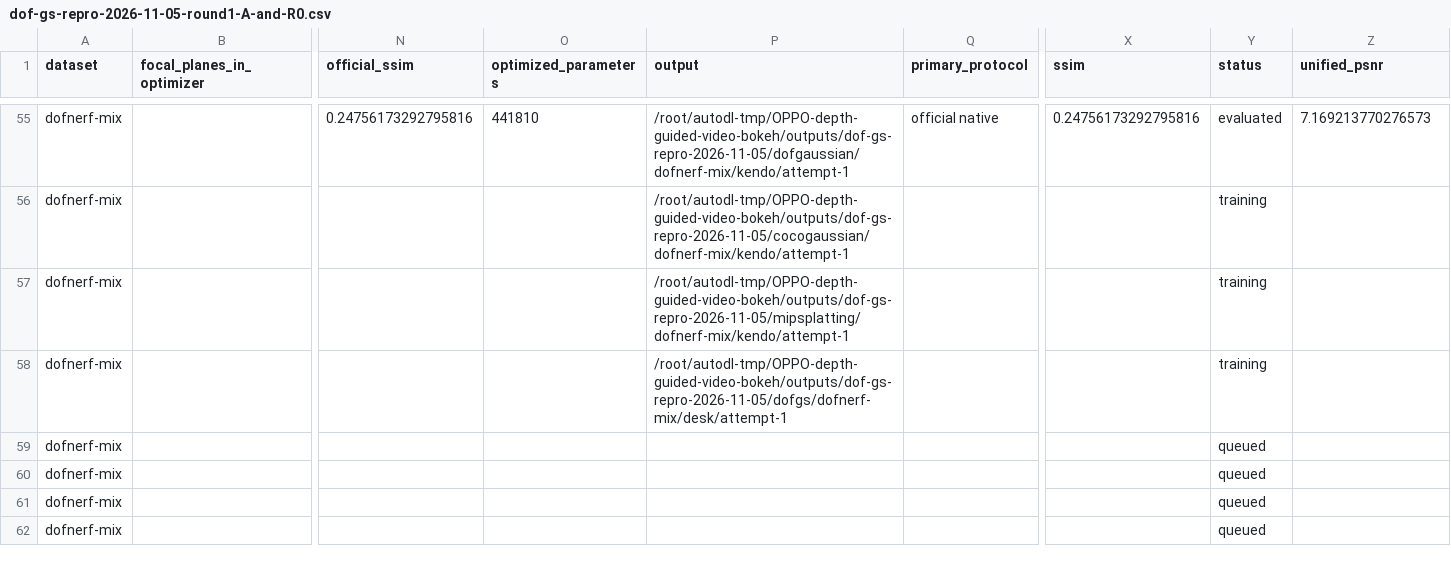
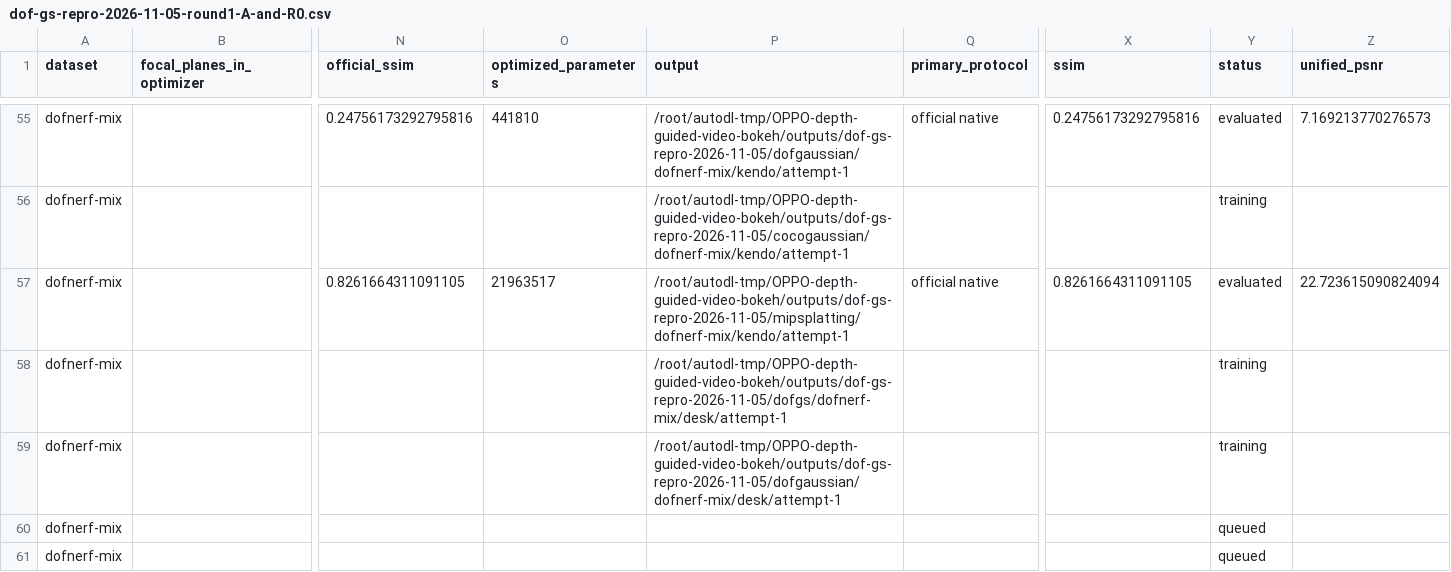
Before and after one commit to mengmcy1/OPPO-depth-guided-video-bokeh, a CSV file: 03_实验记录/records/dof-gs-repro-2026-11-05-round1-A-and-R0.csv, drawn as a sheet; only a part is shown, gaps mark what is left out; the shorter side is filled out with more unchanged rows; removed rows and columns are numbered as before the commit, all else as after; rows hold the shown columns only; the diff names each change by its address in the sheet, - before the commit and + after, or states it on an @@ line.

```diff
--- a/03_实验记录/records/dof-gs-repro-2026-11-05-round1-A-and-R0.csv
+++ b/03_实验记录/records/dof-gs-repro-2026-11-05-round1-A-and-R0.csv
-row 57: dofnerf-mix |  |  |  | /root/autodl-tmp/OPPO-depth-guided-video-bokeh/outputs/dof-gs-repro-2026-11-05/mipsplatting/dofnerf-mix/kendo/attempt-1 |  |  | training
+row 57: dofnerf-mix |  | 0.8261664311091105 | 21963517 | /root/autodl-tmp/OPPO-depth-guided-video-bokeh/outputs/dof-gs-repro-2026-11-05/mipsplatting/dofnerf-mix/kendo/attempt-1 | official native | 0.8261664311091105 | evaluated | 22.723615090824094
-P59 (output): (empty)
+P59 (output): /root/autodl-tmp/OPPO-depth-guided-video-bokeh/outputs/dof-gs-repro-2026-11-05/dofgaussian/dofnerf-mix/desk/attempt-1
-Y59 (status): queued
+Y59 (status): training
```
Also changed, not shown: 03_实验记录/records/dof-gs-repro-2026-11-05-round1-averages.csv, 2 other files.
